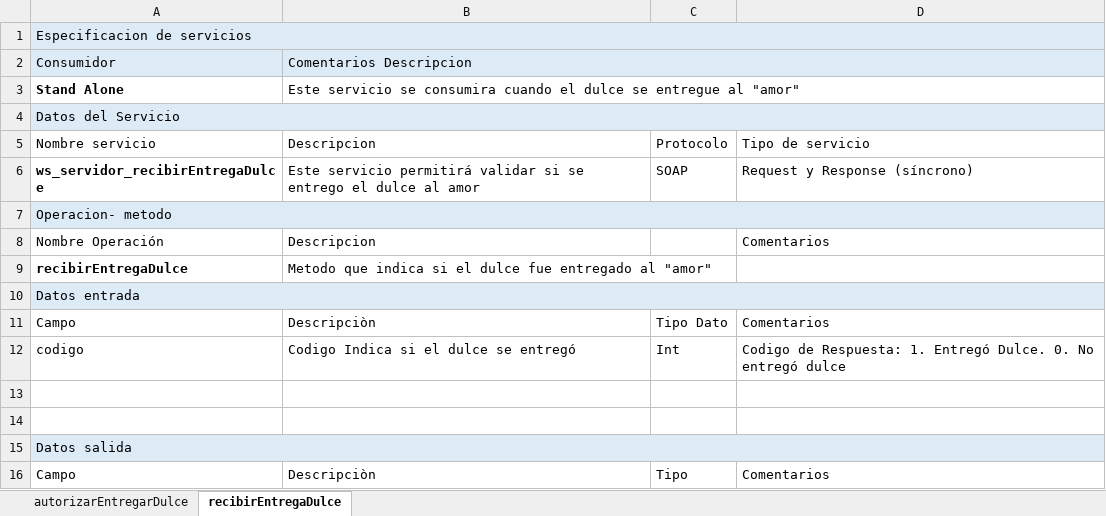
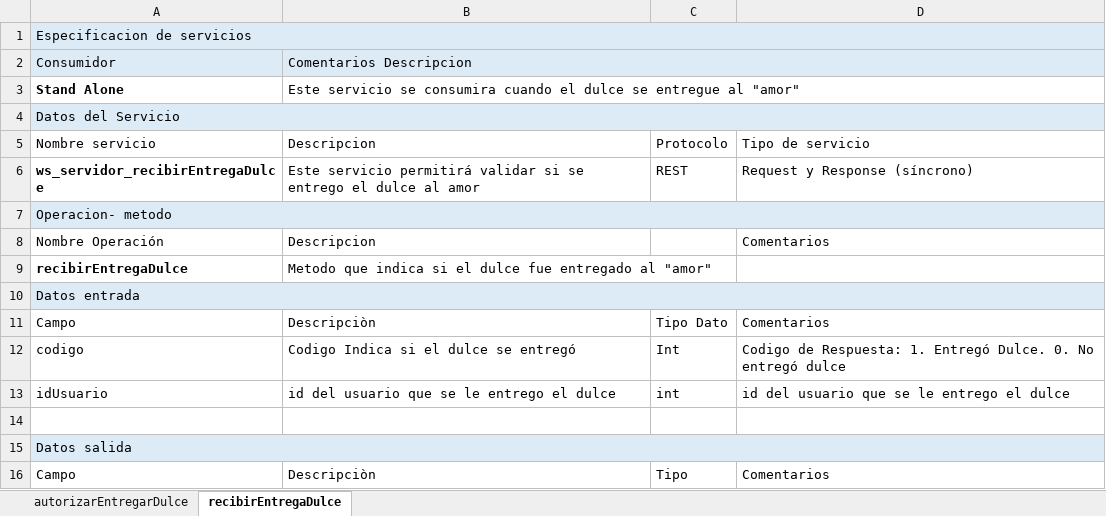
Before and after one commit to ivanmzabala/Informatica_Server, an Excel workbook: Definicion de servicios/ws_servidor_standAloneContratos.xlsx, sheet recibirEntregaDulce, drawn as a sheet; values as stored, in another font and other column widths than the file's, no borders; charts and pictures not drawn; the diff names each change by its address in the sheet, - before the commit and + after, or states it on an @@ line.

```diff
--- a/Definicion de servicios/ws_servidor_standAloneContratos.xlsx (sheet recibirEntregaDulce)
+++ b/Definicion de servicios/ws_servidor_standAloneContratos.xlsx (sheet recibirEntregaDulce)
-C6: SOAP
+C6: REST
-row 13: (empty)
+row 13: idUsuario | id del usuario que se le entrego el dulce | int | id del usuario que se le entrego el dulce
```
Also changed, not shown: sheet autorizarEntregarDulce, Definicion de servicios/ws_servidor_appContratos.xlsx, 4 other files.
